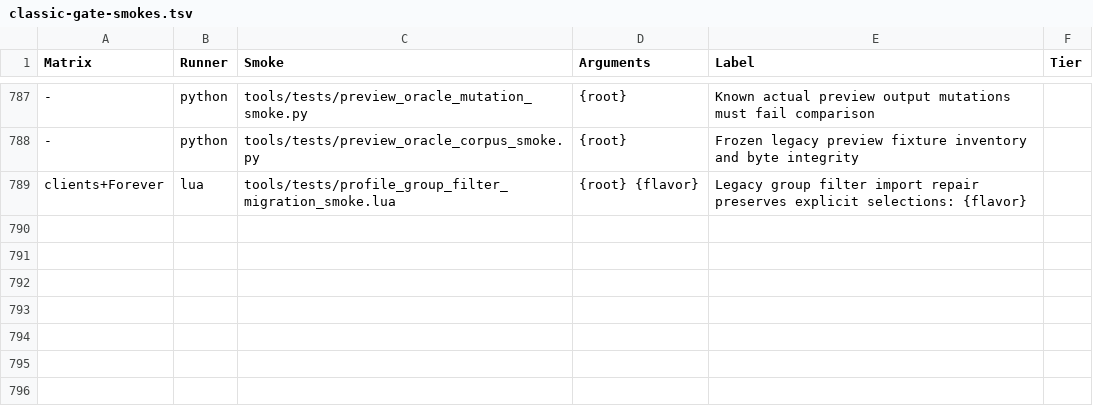
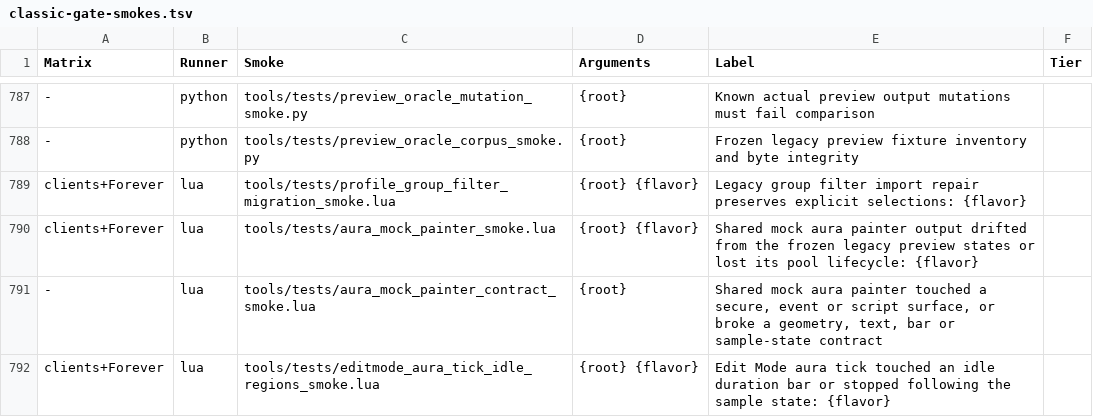
Before and after one commit to Mapkov2/MidnightSimpleUnitFrames, a TSV file: tools/classic-gate-smokes.tsv, drawn as a sheet; only a part is shown, gaps mark what is left out; the diff names each change by its address in the sheet, - before the commit and + after, or states it on an @@ line.

Commit message:
refactor(preview): paint every mock aura icon through one shared painter
The unit preview, the Aura Style workbench, the group menu preview, the Edit Mode
lanes and the on-screen group preview each carried their own swipe, duration bar,
dispel border, text placement, icon art and sample-state code. They now call
Auras3/MockAuraPainter, loaded in the core ahead of IconShape; every surface keeps
its own pools, geometry, fonts and lifecycle, and the painter creates no frame and
registers no event, unit watch, secure attribute or script.

Per-call VM, native widget calls and allocation are equal or lower on all five
clients (the Edit Mode tick no longer re-hides an idle duration bar), the frozen
preview oracle and a differential digest of every frame and region are unchanged,
and the Options addon is 323 lines smaller. Core startup grows by 1,983 LF bytes,
so the Mainline startup ceiling rises by exactly that.

```diff
--- a/tools/classic-gate-smokes.tsv
+++ b/tools/classic-gate-smokes.tsv
+row 790: clients+Forever | lua | tools/tests/aura_mock_painter_smoke.lua | {root} {flavor} | Shared mock aura painter output drifted from the frozen legacy preview states or lost its pool lifecycle: {flavor}
+row 791: - | lua | tools/tests/aura_mock_painter_contract_smoke.lua | {root} | Shared mock aura painter touched a secure, event or script surface, or broke a geometry, text, bar or sample-state contract
+row 792: clients+Forever | lua | tools/tests/editmode_aura_tick_idle_regions_smoke.lua | {root} {flavor} | Edit Mode aura tick touched an idle duration bar or stopped following the sample state: {flavor}
```
Also changed, not shown: 27 other files.
